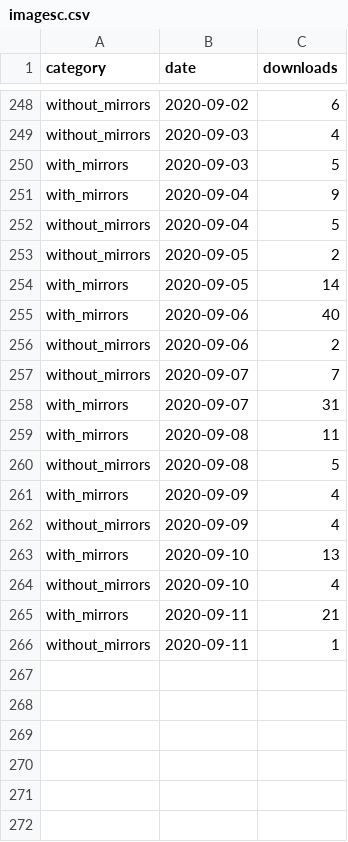
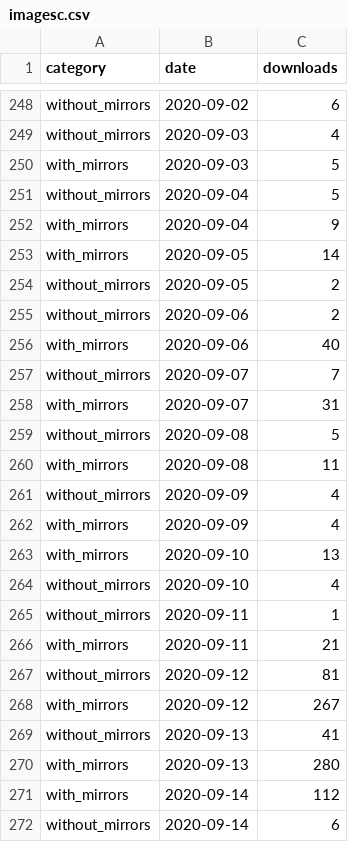
Before and after one commit to erdogant/pypiplot, a CSV file: pypiplot/data/imagesc.csv, drawn as a sheet; only a part is shown, gaps mark what is left out; the diff covers the shown part only.

```diff
--- a/pypiplot/data/imagesc.csv
+++ b/pypiplot/data/imagesc.csv
@@ -250,17 +250,23 @@ without_mirrors;2020-09-03;4
 with_mirrors;2020-09-03;5
+without_mirrors;2020-09-04;5
 with_mirrors;2020-09-04;9
-without_mirrors;2020-09-04;5
+with_mirrors;2020-09-05;14
 without_mirrors;2020-09-05;2
-with_mirrors;2020-09-05;14
+without_mirrors;2020-09-06;2
 with_mirrors;2020-09-06;40
-without_mirrors;2020-09-06;2
 without_mirrors;2020-09-07;7
 with_mirrors;2020-09-07;31
+without_mirrors;2020-09-08;5
 with_mirrors;2020-09-08;11
-without_mirrors;2020-09-08;5
+without_mirrors;2020-09-09;4
 with_mirrors;2020-09-09;4
-without_mirrors;2020-09-09;4
 with_mirrors;2020-09-10;13
 without_mirrors;2020-09-10;4
+without_mirrors;2020-09-11;1
 with_mirrors;2020-09-11;21
-without_mirrors;2020-09-11;1
+without_mirrors;2020-09-12;81
+with_mirrors;2020-09-12;267
+without_mirrors;2020-09-13;41
+with_mirrors;2020-09-13;280
+with_mirrors;2020-09-14;112
+without_mirrors;2020-09-14;6
```
Also changed, not shown: 64 moved rows elsewhere in this file, pypiplot/data/bnlearn.csv, pypiplot/data/classeval.csv, 27 other files.
